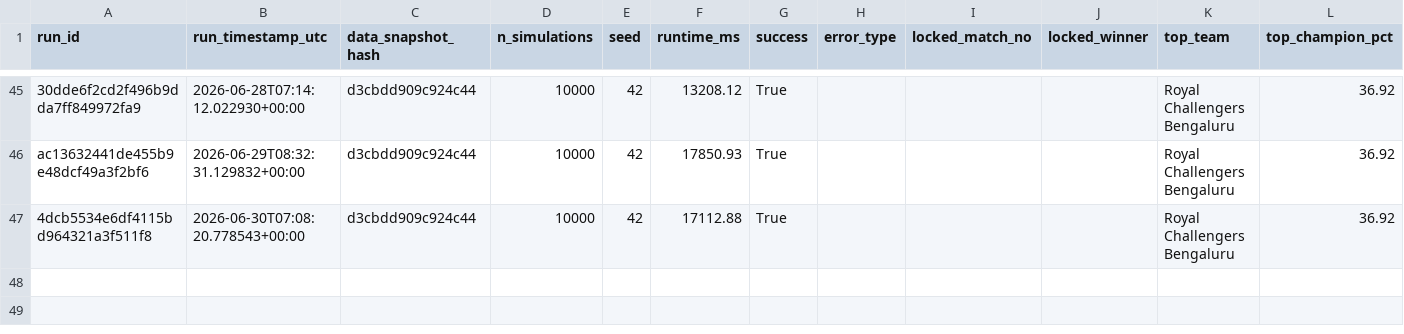
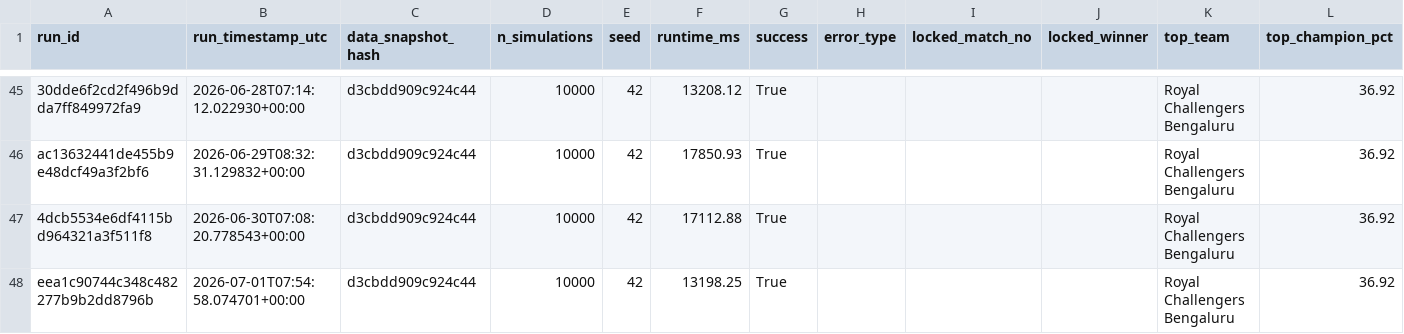
Before and after one commit to Vatsalsrivastava1209/IPL-Predictor, a CSV file: outputs/simulation_runs.csv, drawn as a sheet; only a part is shown, gaps mark what is left out; the diff names each change by its address in the sheet, - before the commit and + after, or states it on an @@ line.

```diff
--- a/outputs/simulation_runs.csv
+++ b/outputs/simulation_runs.csv
+row 48: eea1c90744c348c482277b9b2dd8796b | 2026-07-01T07:54:58.074701+00:00 | d3cbdd909c924c44 | 10000 | 42 | 13198.25 | True |  |  |  | Royal Challengers Bengaluru | 36.92
```
Also changed, not shown: outputs/probability_history.csv.
